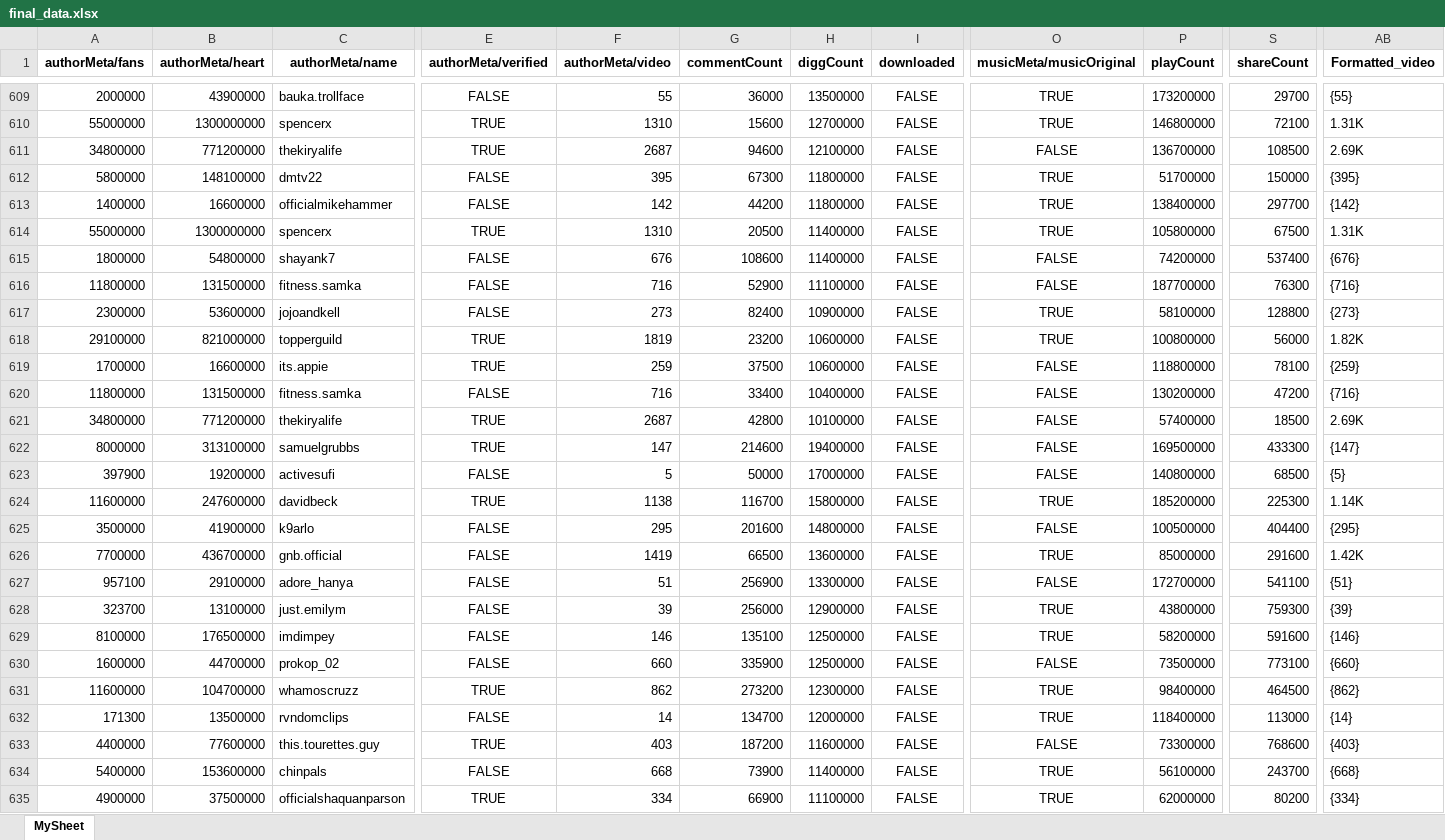
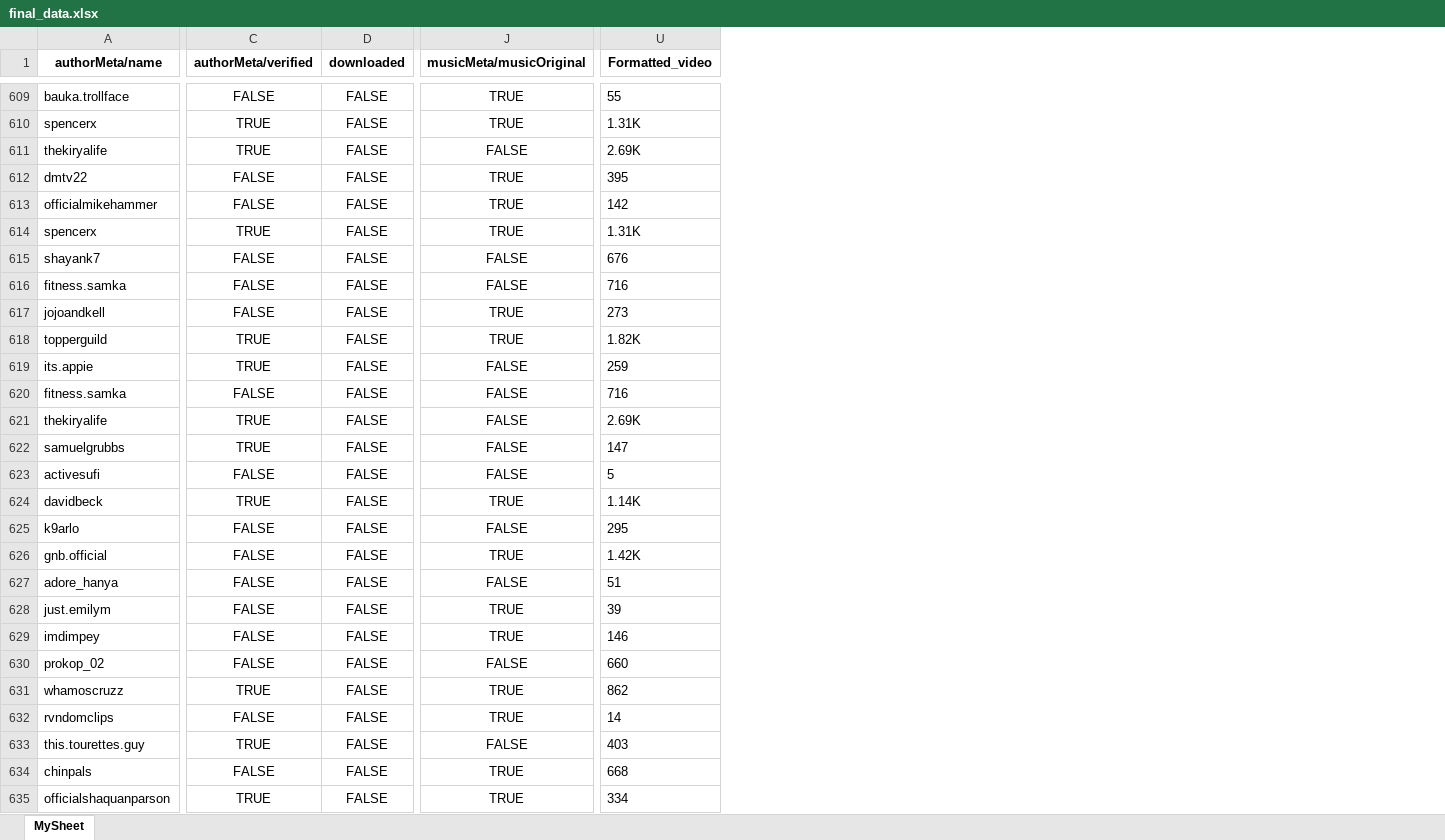
Before and after one commit to Sparshan605/Social-Media-Sentiment-Dashboard, an Excel workbook: Data cleaning/final_data.xlsx, sheet MySheet, drawn as a sheet; only a part is shown, gaps mark what is left out; values as stored, in another font and other column widths than the file's, no borders; removed rows and columns are numbered as before the commit, all else as after; the diff covers the shown part only; the diff names each change by its address in the sheet, - before the commit and + after, or states it on an @@ line.

```diff
--- a/Data cleaning/final_data.xlsx (sheet MySheet)
+++ b/Data cleaning/final_data.xlsx (sheet MySheet)
-column A (authorMeta/fans), rows 609-635: 2000000 | 55000000 | 34800000 | 5800000 | 1400000 | 55000000 | 1800000 | 11800000 | 2300000 | 29100000 | 1700000 | 11800000 | 34800000 | 8000000 | 397900 | 11600000 | 3500000 | 7700000 | 957100 | 323700 | 8100000 | 1600000 | 11600000 | 171300 | 4400000 | 5400000 | 4900000
-column B (authorMeta/heart), rows 609-635: 43900000 | 1300000000 | 771200000 | 148100000 | 16600000 | 1300000000 | 54800000 | 131500000 | 53600000 | 821000000 | 16600000 | 131500000 | 771200000 | 313100000 | 19200000 | 247600000 | 41900000 | 436700000 | 29100000 | 13100000 | 176500000 | 44700000 | 104700000 | 13500000 | 77600000 | 153600000 | 37500000
-column F (authorMeta/video), rows 609-635: 55 | 1310 | 2687 | 395 | 142 | 1310 | 676 | 716 | 273 | 1819 | 259 | 716 | 2687 | 147 | 5 | 1138 | 295 | 1419 | 51 | 39 | 146 | 660 | 862 | 14 | 403 | 668 | 334
-column G (commentCount), rows 609-635: 36000 | 15600 | 94600 | 67300 | 44200 | 20500 | 108600 | 52900 | 82400 | 23200 | 37500 | 33400 | 42800 | 214600 | 50000 | 116700 | 201600 | 66500 | 256900 | 256000 | 135100 | 335900 | 273200 | 134700 | 187200 | 73900 | 66900
-column H (diggCount), rows 609-635: 13500000 | 12700000 | 12100000 | 11800000 | 11800000 | 11400000 | 11400000 | 11100000 | 10900000 | 10600000 | 10600000 | 10400000 | 10100000 | 19400000 | 17000000 | 15800000 | 14800000 | 13600000 | 13300000 | 12900000 | 12500000 | 12500000 | 12300000 | 12000000 | 11600000 | 11400000 | 11100000
-column P (playCount), rows 609-635: 173200000 | 146800000 | 136700000 | 51700000 | 138400000 | 105800000 | 74200000 | 187700000 | 58100000 | 100800000 | 118800000 | 130200000 | 57400000 | 169500000 | 140800000 | 185200000 | 100500000 | 85000000 | 172700000 | 43800000 | 58200000 | 73500000 | 98400000 | 118400000 | 73300000 | 56100000 | 62000000
-column S (shareCount), rows 609-635: 29700 | 72100 | 108500 | 150000 | 297700 | 67500 | 537400 | 76300 | 128800 | 56000 | 78100 | 47200 | 18500 | 433300 | 68500 | 225300 | 404400 | 291600 | 541100 | 759300 | 591600 | 773100 | 464500 | 113000 | 768600 | 243700 | 80200
-U609 (Formatted_video): {55}
+U609 (Formatted_video): 55
-U612 (Formatted_video): {395}
+U612 (Formatted_video): 395
-U613 (Formatted_video): {142}
+U613 (Formatted_video): 142
-U615 (Formatted_video): {676}
+U615 (Formatted_video): 676
-U616 (Formatted_video): {716}
+U616 (Formatted_video): 716
-U617 (Formatted_video): {273}
+U617 (Formatted_video): 273
-U619 (Formatted_video): {259}
+U619 (Formatted_video): 259
-U620 (Formatted_video): {716}
+U620 (Formatted_video): 716
-U622 (Formatted_video): {147}
+U622 (Formatted_video): 147
-U623 (Formatted_video): {5}
+U623 (Formatted_video): 5
-U625 (Formatted_video): {295}
+U625 (Formatted_video): 295
-U627 (Formatted_video): {51}
+U627 (Formatted_video): 51
-U628 (Formatted_video): {39}
+U628 (Formatted_video): 39
-U629 (Formatted_video): {146}
+U629 (Formatted_video): 146
-U630 (Formatted_video): {660}
+U630 (Formatted_video): 660
-U631 (Formatted_video): {862}
+U631 (Formatted_video): 862
-U632 (Formatted_video): {14}
+U632 (Formatted_video): 14
-U633 (Formatted_video): {403}
+U633 (Formatted_video): 403
-U634 (Formatted_video): {668}
+U634 (Formatted_video): 668
-U635 (Formatted_video): {334}
+U635 (Formatted_video): 334
```
Also changed, not shown: 1109 edited cells elsewhere in this sheet, 5 other files.
